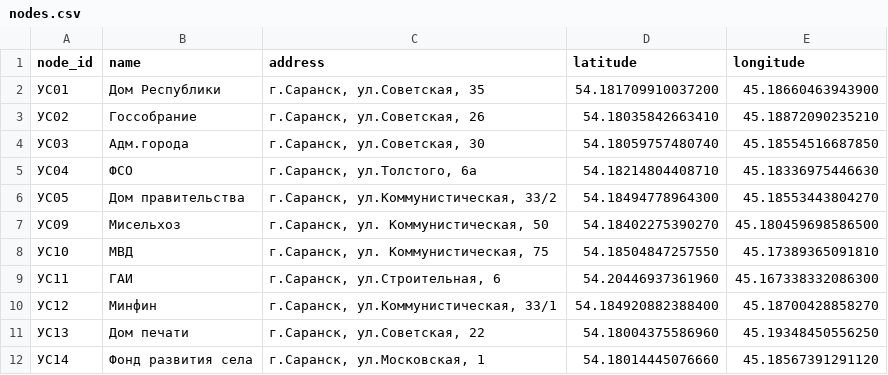
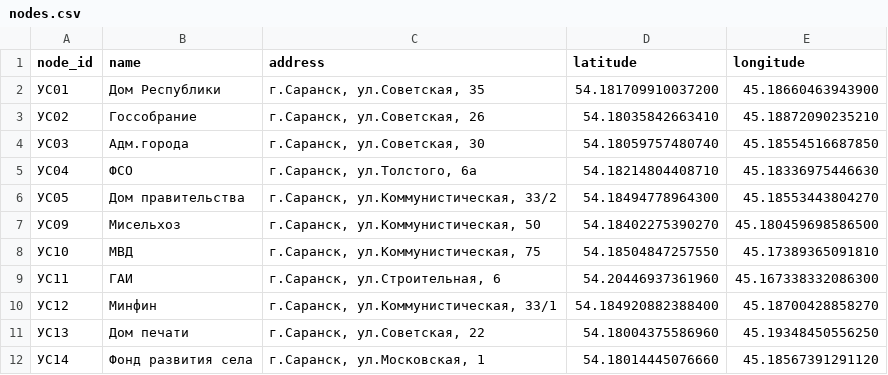
Before and after one commit to twelwet/map-clients, a CSV file: data/csv/nodes.csv, drawn as a sheet; only a part is shown; the diff covers the shown part only.

Commit message:
add district nodes

```diff
--- a/data/csv/nodes.csv
+++ b/data/csv/nodes.csv
@@ -6,4 +6,4 @@ node_id,name,address,latitude,longitude
 УC05,Дом правительства,"г.Саранск, ул.Коммунистическая, 33/2",54.18494778964300,45.18553443804270
-УC09,Мисельхоз,"г.Саранск, ул. Коммунистическая, 50",54.18402275390270,45.180459698586500
-УC10,МВД,"г.Саранск, ул. Коммунистическая, 75",54.18504847257550,45.17389365091810
+УC09,Мисельхоз,"г.Саранск, ул.Коммунистическая, 50",54.18402275390270,45.180459698586500
+УC10,МВД,"г.Саранск, ул.Коммунистическая, 75",54.18504847257550,45.17389365091810
 УC11,ГАИ,"г.Саранск, ул.Строительная, 6",54.20446937361960,45.167338332086300
```
Also changed, not shown: 22 added rows and 1 edited cell elsewhere in this file, 1 other file.
